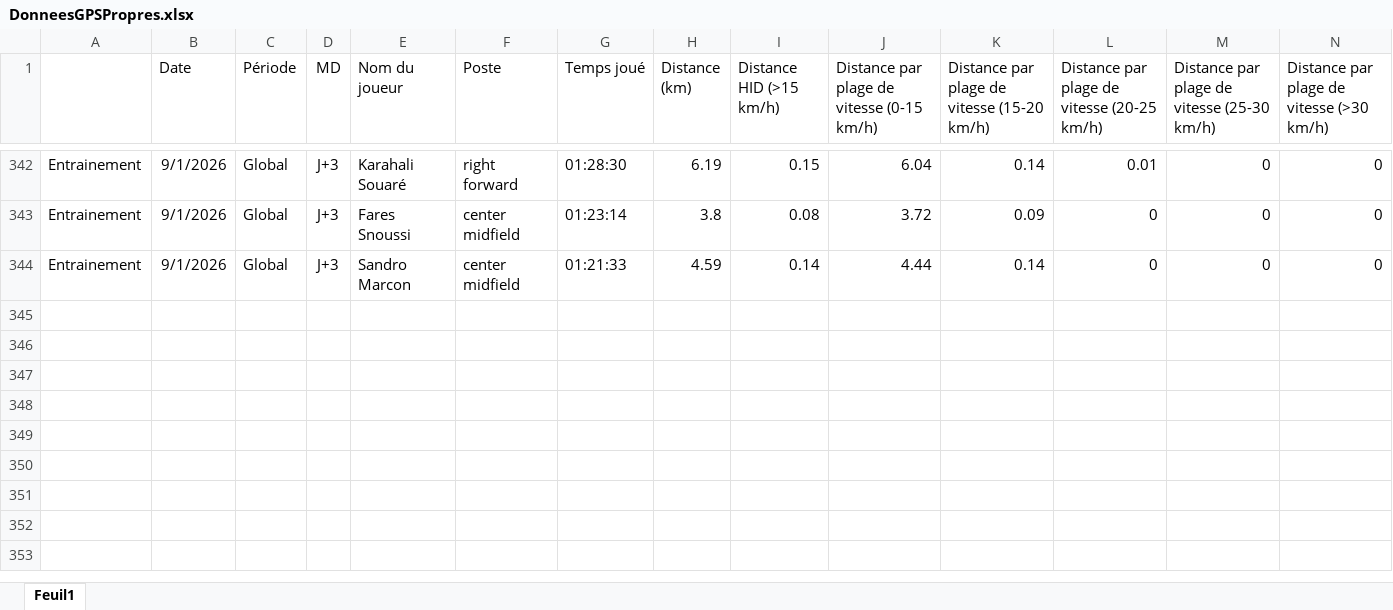
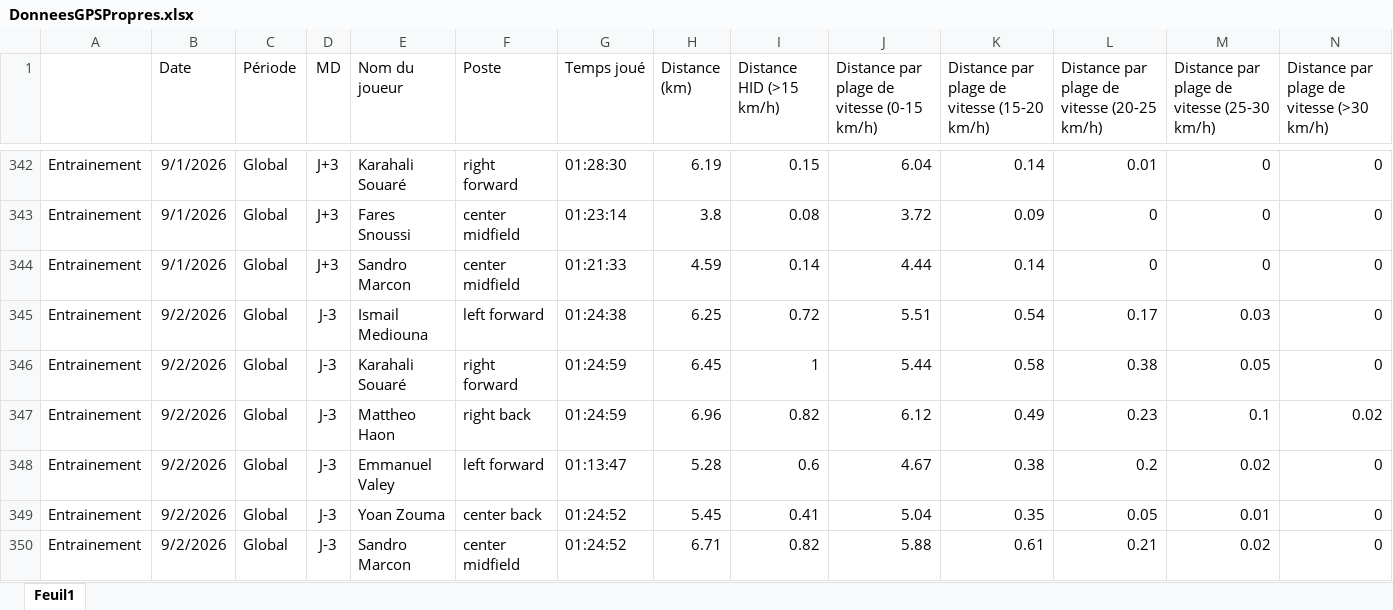
Before and after one commit to Chris15100/lld-app, an Excel workbook: data/2026-2027/DonneesGPSPropres.xlsx, sheet Feuil1, drawn as a sheet; only a part is shown, gaps mark what is left out; values as stored, in another font and other column widths than the file's, no borders; rows hold the shown columns only; the diff names each change by its address in the sheet, - before the commit and + after, or states it on an @@ line.

```diff
--- a/data/2026-2027/DonneesGPSPropres.xlsx (sheet Feuil1)
+++ b/data/2026-2027/DonneesGPSPropres.xlsx (sheet Feuil1)
+row 345: Entrainement | 9/2/2026 | Global | J-3 | Ismail Mediouna | left forward | 01:24:38 | 6.25 | 0.72 | 5.51 | 0.54 | 0.17 | 0.03 | 0
+row 346: Entrainement | 9/2/2026 | Global | J-3 | Karahali Souaré | right forward | 01:24:59 | 6.45 | 1 | 5.44 | 0.58 | 0.38 | 0.05 | 0
+row 347: Entrainement | 9/2/2026 | Global | J-3 | Mattheo Haon | right back | 01:24:59 | 6.96 | 0.82 | 6.12 | 0.49 | 0.23 | 0.1 | 0.02
+row 348: Entrainement | 9/2/2026 | Global | J-3 | Emmanuel Valey | left forward | 01:13:47 | 5.28 | 0.6 | 4.67 | 0.38 | 0.2 | 0.02 | 0
+row 349: Entrainement | 9/2/2026 | Global | J-3 | Yoan Zouma | center back | 01:24:52 | 5.45 | 0.41 | 5.04 | 0.35 | 0.05 | 0.01 | 0
+row 350: Entrainement | 9/2/2026 | Global | J-3 | Sandro Marcon | center midfield | 01:24:52 | 6.71 | 0.82 | 5.88 | 0.61 | 0.21 | 0.02 | 0
```
Also changed, not shown: data/2026-2027/Pré-séance.xlsx, data/2026-2027/Présences.xlsx, 1 other file.
